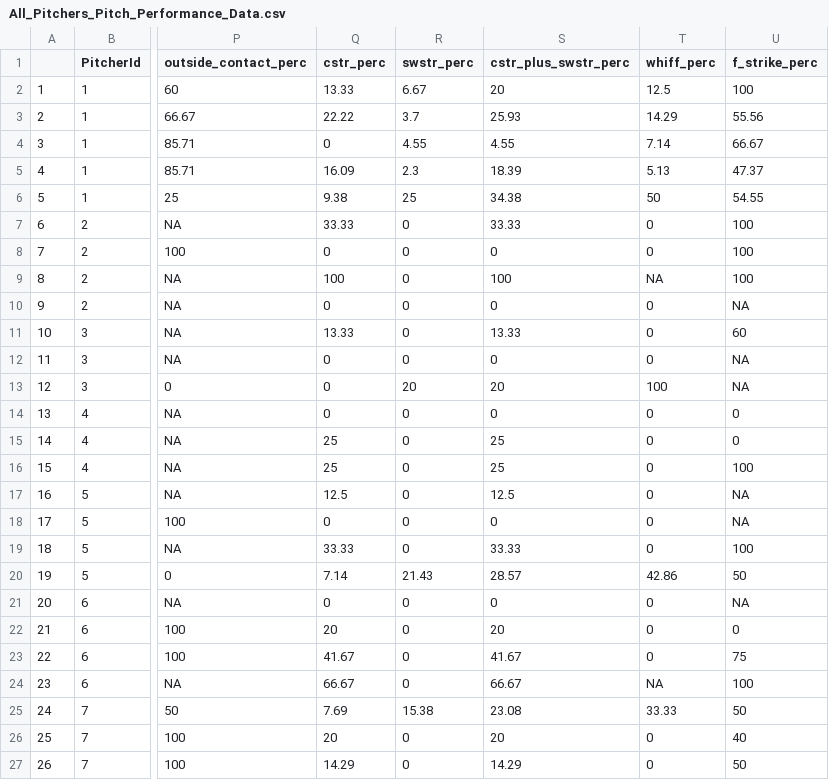
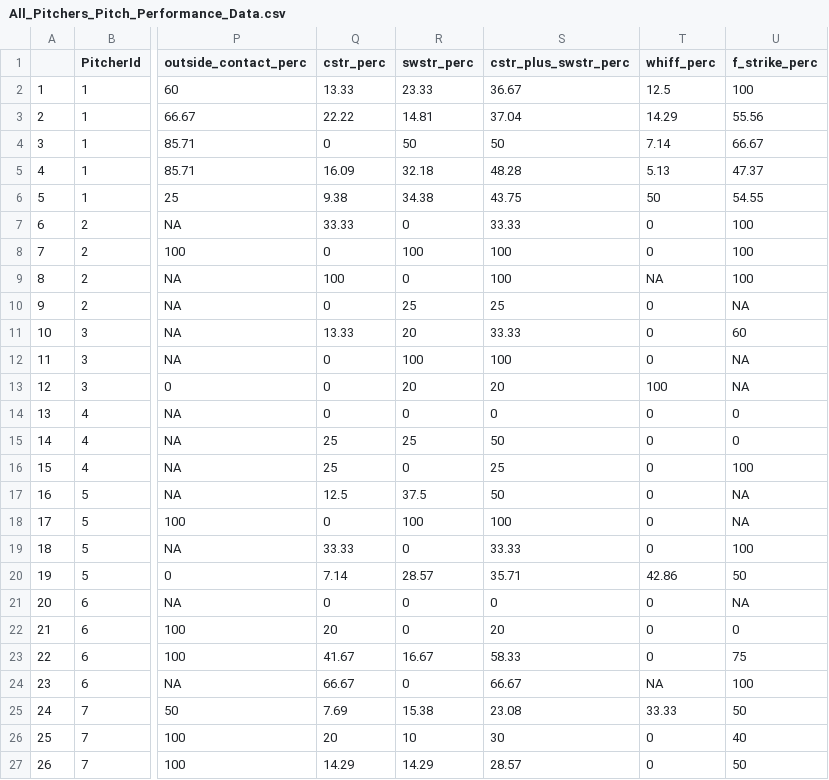
Before and after one commit to jvillegas1021/Pitcher_Pitch_Selection_Model, a CSV file: questionnaire/overall_player_performance/data/All_Pitchers_Pitch_Performance_Data.csv, drawn as a sheet; only a part is shown, gaps mark what is left out; the diff covers the shown part only; the diff names each change by its address in the sheet, - before the commit and + after, or states it on an @@ line.

```diff
--- a/questionnaire/overall_player_performance/data/All_Pitchers_Pitch_Performance_Data.csv
+++ b/questionnaire/overall_player_performance/data/All_Pitchers_Pitch_Performance_Data.csv
-R2 (swstr_perc): 6.67
+R2 (swstr_perc): 23.33
-S2 (cstr_plus_swstr_perc): 20
+S2 (cstr_plus_swstr_perc): 36.67
-R3 (swstr_perc): 3.7
+R3 (swstr_perc): 14.81
-S3 (cstr_plus_swstr_perc): 25.93
+S3 (cstr_plus_swstr_perc): 37.04
-R4 (swstr_perc): 4.55
+R4 (swstr_perc): 50
-S4 (cstr_plus_swstr_perc): 4.55
+S4 (cstr_plus_swstr_perc): 50
-R5 (swstr_perc): 2.3
+R5 (swstr_perc): 32.18
-S5 (cstr_plus_swstr_perc): 18.39
+S5 (cstr_plus_swstr_perc): 48.28
-R6 (swstr_perc): 25
+R6 (swstr_perc): 34.38
-S6 (cstr_plus_swstr_perc): 34.38
+S6 (cstr_plus_swstr_perc): 43.75
-R8 (swstr_perc): 0
+R8 (swstr_perc): 100
-S8 (cstr_plus_swstr_perc): 0
+S8 (cstr_plus_swstr_perc): 100
-R10 (swstr_perc): 0
+R10 (swstr_perc): 25
-S10 (cstr_plus_swstr_perc): 0
+S10 (cstr_plus_swstr_perc): 25
-R11 (swstr_perc): 0
+R11 (swstr_perc): 20
-S11 (cstr_plus_swstr_perc): 13.33
+S11 (cstr_plus_swstr_perc): 33.33
-R12 (swstr_perc): 0
+R12 (swstr_perc): 100
-S12 (cstr_plus_swstr_perc): 0
+S12 (cstr_plus_swstr_perc): 100
-R15 (swstr_perc): 0
+R15 (swstr_perc): 25
-S15 (cstr_plus_swstr_perc): 25
+S15 (cstr_plus_swstr_perc): 50
-R17 (swstr_perc): 0
+R17 (swstr_perc): 37.5
-S17 (cstr_plus_swstr_perc): 12.5
+S17 (cstr_plus_swstr_perc): 50
-R18 (swstr_perc): 0
+R18 (swstr_perc): 100
-S18 (cstr_plus_swstr_perc): 0
+S18 (cstr_plus_swstr_perc): 100
-R20 (swstr_perc): 21.43
+R20 (swstr_perc): 28.57
-S20 (cstr_plus_swstr_perc): 28.57
+S20 (cstr_plus_swstr_perc): 35.71
-R23 (swstr_perc): 0
+R23 (swstr_perc): 16.67
-S23 (cstr_plus_swstr_perc): 41.67
+S23 (cstr_plus_swstr_perc): 58.33
-R26 (swstr_perc): 0
+R26 (swstr_perc): 10
-S26 (cstr_plus_swstr_perc): 20
+S26 (cstr_plus_swstr_perc): 30
-R27 (swstr_perc): 0
+R27 (swstr_perc): 14.29
-S27 (cstr_plus_swstr_perc): 14.29
+S27 (cstr_plus_swstr_perc): 28.57
```
Also changed, not shown: 34 edited cells elsewhere in this file, questionnaire/overall_player_performance/data/All_Batters_Performance_Data.csv, questionnaire/overall_player_performance/data/All_Batters_Pitch_Performance_Data.csv, 1 other file.
